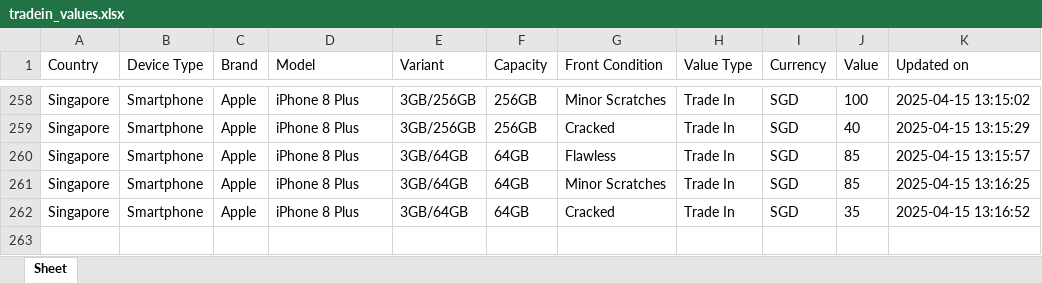
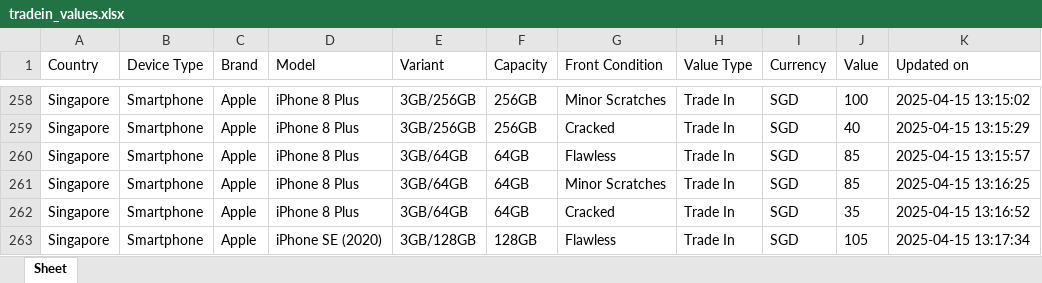
Before and after one commit to Ashutoshmitra/TradeBot, an Excel workbook: tradein_values.xlsx, sheet Sheet, drawn as a sheet; only a part is shown, gaps mark what is left out; values as stored, in another font and other column widths than the file's, no borders; the diff names each change by its address in the sheet, - before the commit and + after, or states it on an @@ line.

```diff
--- a/tradein_values.xlsx (sheet Sheet)
+++ b/tradein_values.xlsx (sheet Sheet)
+row 263: Singapore | Smartphone | Apple | iPhone SE (2020) | 3GB/128GB | 128GB | Flawless | Trade In | SGD | 105 | 2025-04-15 13:17:34
```
